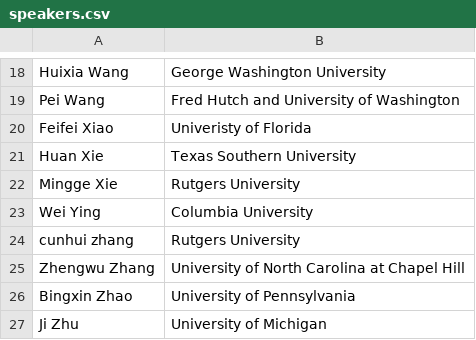
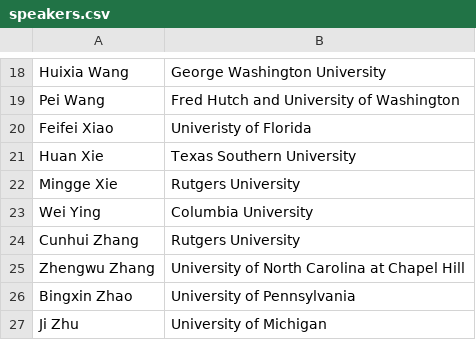
Before and after one commit to moderndatascience2022/website, a CSV file: content/home/speakers.csv, drawn as a sheet; only a part is shown, gaps mark what is left out; the diff names each change by its address in the sheet, - before the commit and + after, or states it on an @@ line.

Commit message:
update

```diff
--- a/content/home/speakers.csv
+++ b/content/home/speakers.csv
-A24: cunhui zhang
+A24: Cunhui Zhang
```
